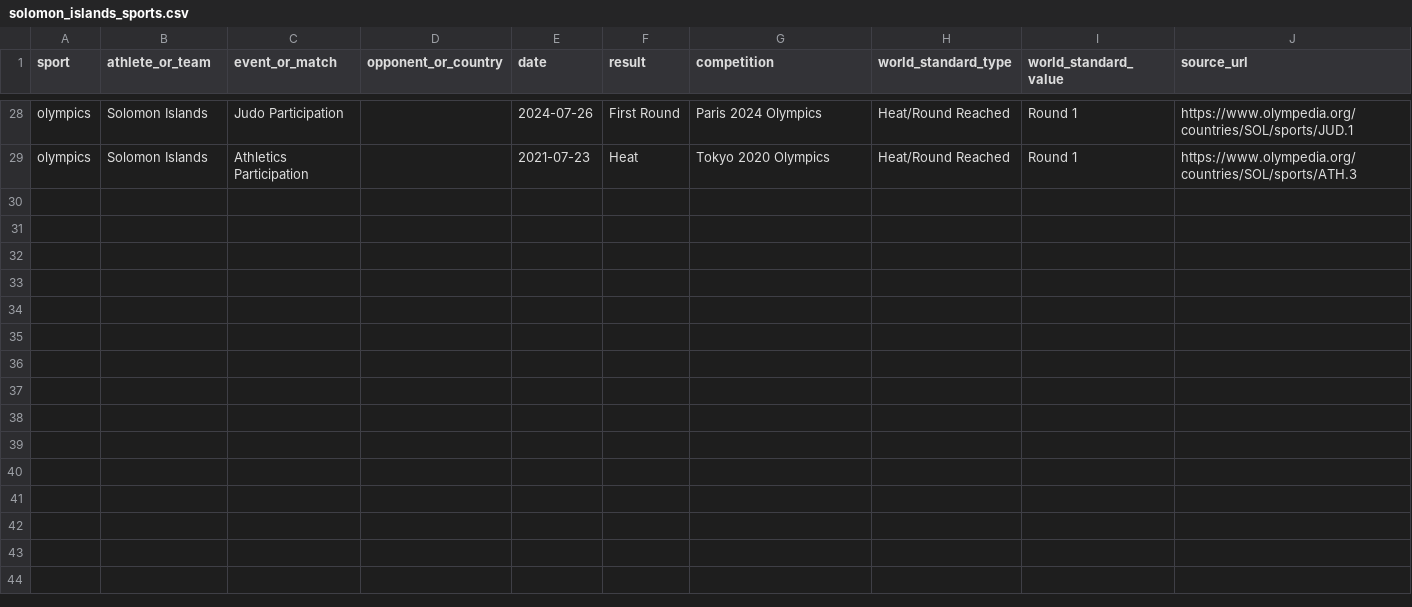
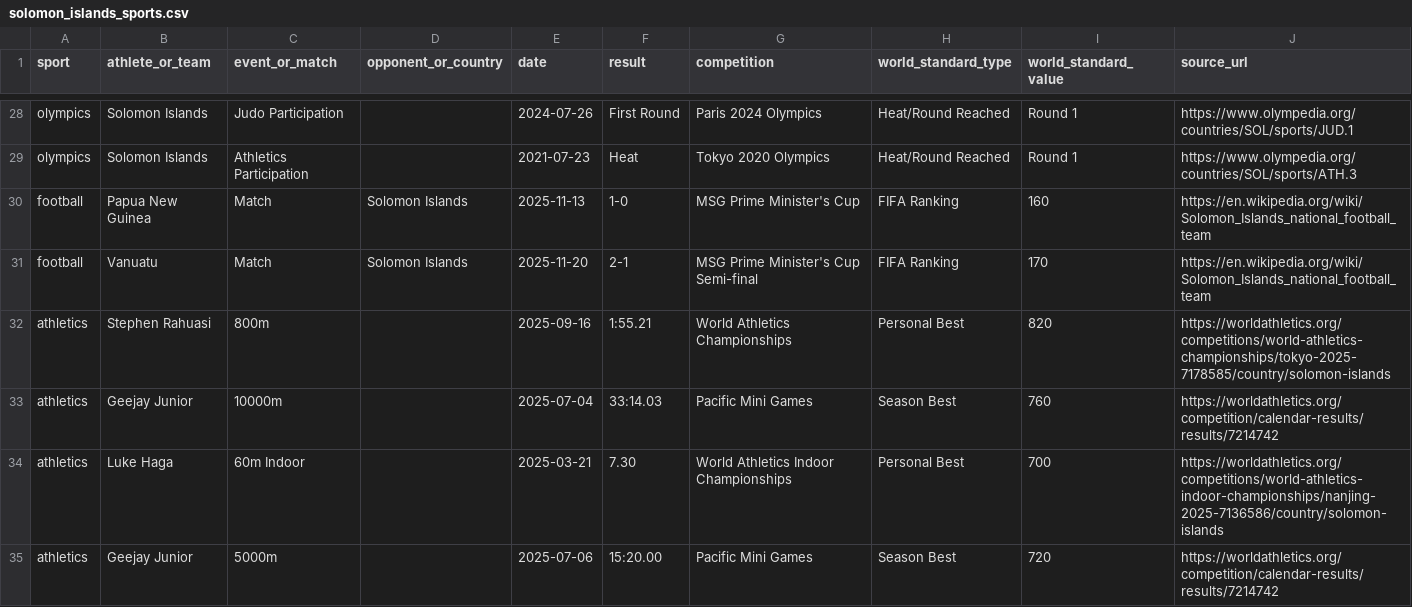
Before and after one commit to fattoboy30-boop/solomon-islands-sports-dashboard, a CSV file: data/solomon_islands_sports.csv, drawn as a sheet; only a part is shown, gaps mark what is left out; the diff names each change by its address in the sheet, - before the commit and + after, or states it on an @@ line.

Commit message:
Add 6 new verified results: PNG, Vanuatu football + Rahuasi, Junior, Haga athletics

```diff
--- a/data/solomon_islands_sports.csv
+++ b/data/solomon_islands_sports.csv
+row 30: football | Papua New Guinea | Match | Solomon Islands | 2025-11-13 | 1-0 | MSG Prime Minister's Cup | FIFA Ranking | 160 | https://en.wikipedia.org/wiki/Solomon_Islands_national_football_team
+row 31: football | Vanuatu | Match | Solomon Islands | 2025-11-20 | 2-1 | MSG Prime Minister's Cup Semi-final | FIFA Ranking | 170 | https://en.wikipedia.org/wiki/Solomon_Islands_national_football_team
+row 32: athletics | Stephen Rahuasi | 800m |  | 2025-09-16 | 1:55.21 | World Athletics Championships | Personal Best | 820 | https://worldathletics.org/competitions/world-athletics-championships/tokyo-2025-7178585/country/solomon-islands
+row 33: athletics | Geejay Junior | 10000m |  | 2025-07-04 | 33:14.03 | Pacific Mini Games | Season Best | 760 | https://worldathletics.org/competition/calendar-results/results/7214742
+row 34: athletics | Luke Haga | 60m Indoor |  | 2025-03-21 | 7.30 | World Athletics Indoor Championships | Personal Best | 700 | https://worldathletics.org/competitions/world-athletics-indoor-championships/nanjing-2025-7136586/country/solomon-islands
+row 35: athletics | Geejay Junior | 5000m |  | 2025-07-06 | 15:20.00 | Pacific Mini Games | Season Best | 720 | https://worldathletics.org/competition/calendar-results/results/7214742
```
